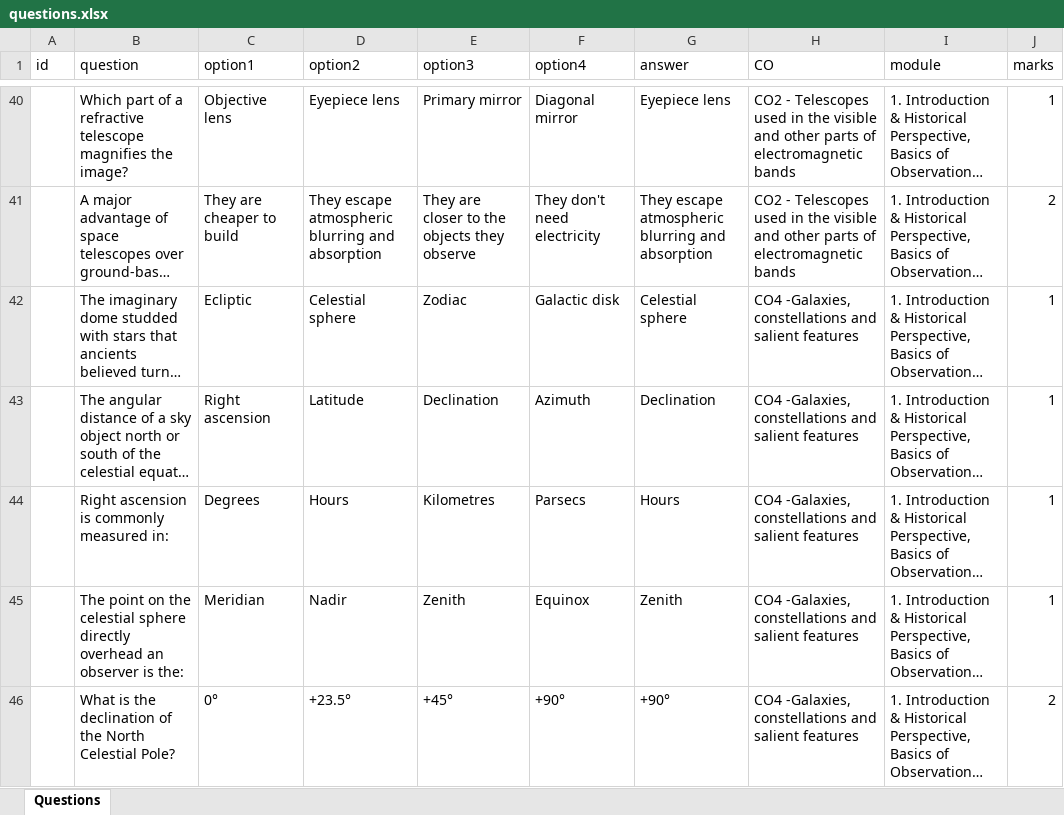
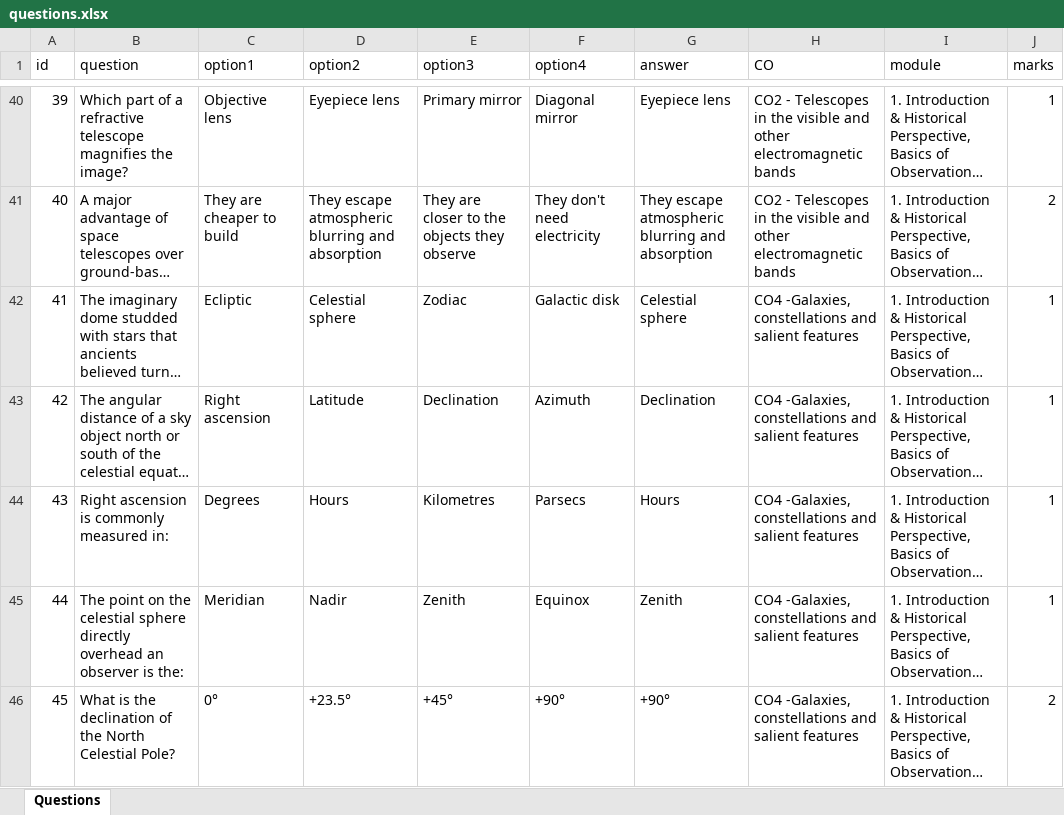
Before and after one commit to noblepa/mtcquiz, an Excel workbook: questions.xlsx, sheet Questions, drawn as a sheet; only a part is shown, gaps mark what is left out; long unchanged cells end in …; values as stored, in another font and other column widths than the file's, no borders; the diff covers the shown part only; the diff names each change by its address in the sheet, - before the commit and + after, or states it on an @@ line.

```diff
--- a/questions.xlsx (sheet Questions)
+++ b/questions.xlsx (sheet Questions)
-A40 (id): (empty)
+A40 (id): 39
-H40:H41 (CO): …- Telescopes used in the visible and other parts of electromagnetic bands
+H40:H41 (CO): …- Telescopes in the visible and other electromagnetic bands
-A41 (id): (empty)
+A41 (id): 40
-A42 (id): (empty)
+A42 (id): 41
-A43 (id): (empty)
+A43 (id): 42
-A44 (id): (empty)
+A44 (id): 43
-A45 (id): (empty)
+A45 (id): 44
-A46 (id): (empty)
+A46 (id): 45
```
Also changed, not shown: 121 edited cells elsewhere in this sheet.
